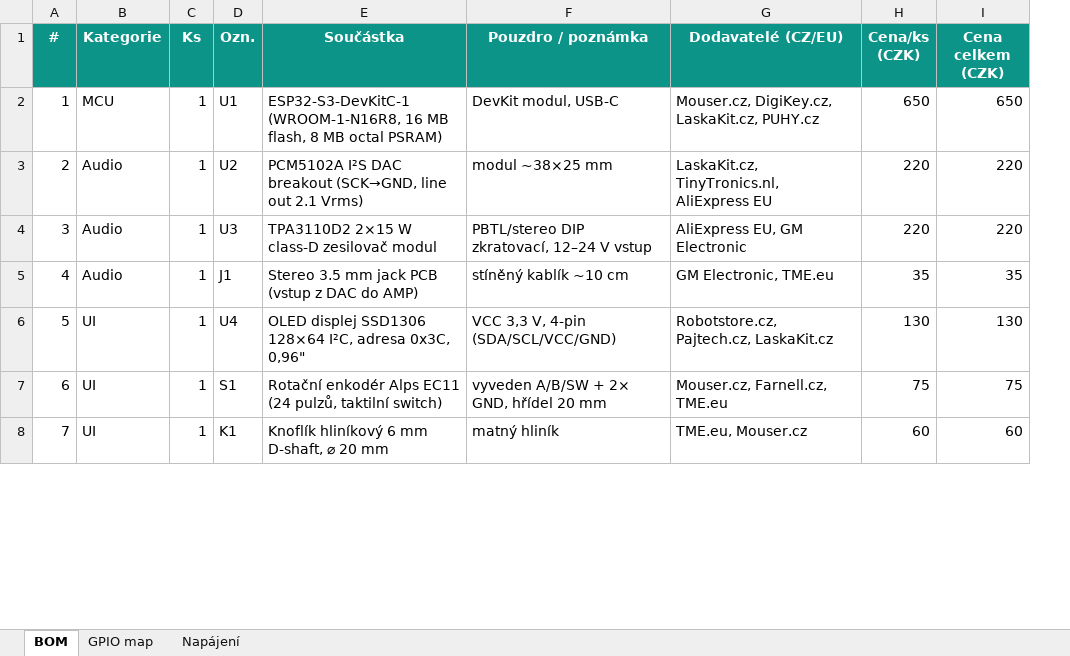
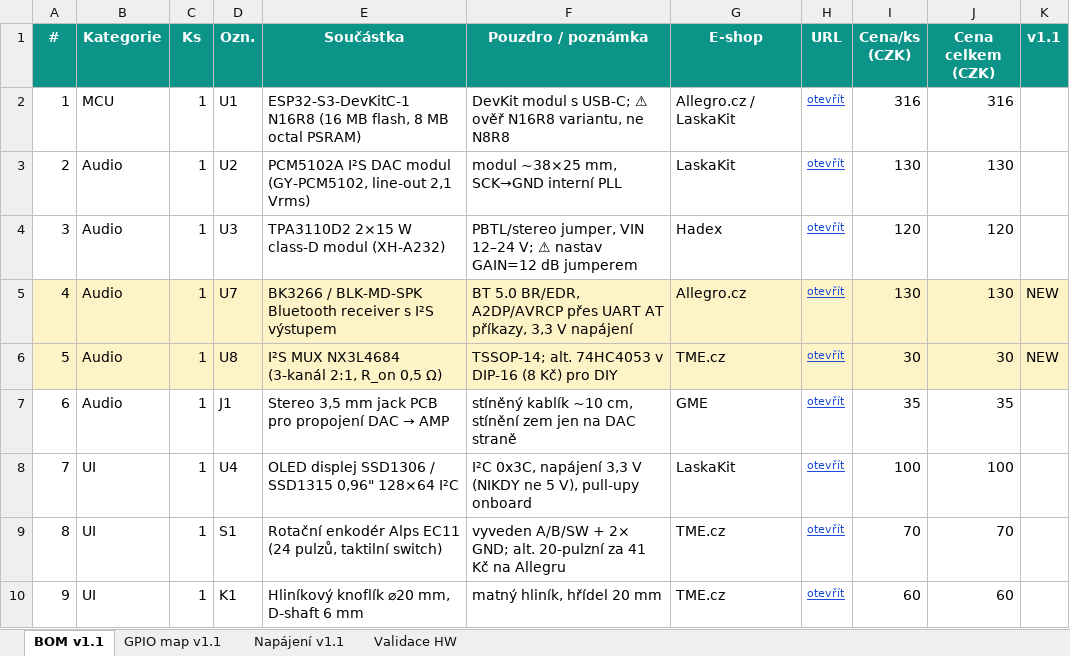
Before and after one commit to TomasULR/AS32, an Excel workbook: docs/SA32_BOM.xlsx, sheet BOM v1.1, drawn as a sheet; only a part is shown; values as stored, in another font and other column widths than the file's, no borders; removed rows and columns are numbered as before the commit, all else as after; the diff covers the shown part only; the diff names each change by its address in the sheet, - before the commit and + after, or states it on an @@ line.

```diff
--- a/docs/SA32_BOM.xlsx (sheet BOM v1.1)
+++ b/docs/SA32_BOM.xlsx (sheet BOM v1.1)
-sheet tab: BOM
+sheet tab: BOM v1.1
-sheet tab: GPIO map
+sheet tab: GPIO map v1.1
-sheet tab: Napájení
+sheet tab: Napájení v1.1
+sheet tab: Validace HW
-column G (Dodavatelé (CZ/EU)), rows 2-8: Mouser.cz, DigiKey.cz, LaskaKit.cz, PUHY.cz | LaskaKit.cz, TinyTronics.nl, AliExpress EU | AliExpress EU, GM Electronic | GM Electronic, TME.eu | Robotstore.cz, Pajtech.cz, LaskaKit.cz | Mouser.cz, Farnell.cz, TME.eu | TME.eu, Mouser.cz
+column G (E-shop), rows 2-4: Allegro.cz / LaskaKit | LaskaKit | Hadex; rows 7-10: GME | LaskaKit | TME.cz | TME.cz
+column H (URL), rows 2-4: all otevřít; rows 7-10: all otevřít
+column K (v1.1), empty
-E2 (Součástka): ESP32-S3-DevKitC-1 (WROOM-1-N16R8, 16 MB flash,…
+E2 (Součástka): ESP32-S3-DevKitC-1 N16R8 (16 MB flash,…
-F2 (Pouzdro / poznámka): DevKit modul, USB-C
+F2 (Pouzdro / poznámka): DevKit modul s USB-C; ⚠ ověř N16R8 variantu, ne N8R8
-I2 (Cena/ks (CZK)): 650
+I2 (Cena/ks (CZK)): 316
-J2 (Cena celkem (CZK)): 650
+J2 (Cena celkem (CZK)): 316
-E3 (Součástka): …I²S DAC breakout (SCK→GND, line out 2.1 Vrms)
+E3 (Součástka): …I²S DAC modul (GY-PCM5102, line-out 2,1 Vrms)
-F3 (Pouzdro / poznámka): modul ~38×25 mm
+F3 (Pouzdro / poznámka): modul ~38×25 mm, SCK→GND interní PLL
-I3 (Cena/ks (CZK)): 220
+I3 (Cena/ks (CZK)): 130
-J3 (Cena celkem (CZK)): 220
+J3 (Cena celkem (CZK)): 130
-E4 (Součástka): TPA3110D2 2×15 W class-D zesilovač modul
+E4 (Součástka): TPA3110D2 2×15 W class-D modul (XH-A232)
-F4 (Pouzdro / poznámka): PBTL/stereo DIP zkratovací, 12–24 V vstup
+F4 (Pouzdro / poznámka): PBTL/stereo jumper, VIN 12–24 V; ⚠ nastav GAIN=12 dB jumperem
-I4 (Cena/ks (CZK)): 220
+I4 (Cena/ks (CZK)): 120
-J4 (Cena celkem (CZK)): 220
+J4 (Cena celkem (CZK)): 120
+row 5: 4 | Audio | 1 | U7 | BK3266 / BLK-MD-SPK Bluetooth receiver s I²S výstupem | BT 5.0 BR/EDR, A2DP/AVRCP přes UART AT příkazy, 3,3 V napájení | Allegro.cz | otevřít | 130 | 130 | NEW
+row 6: 5 | Audio | 1 | U8 | I²S MUX NX3L4684 (3-kanál 2:1, R_on 0,5 Ω) | TSSOP-14; alt. 74HC4053 v DIP-16 (8 Kč) pro DIY | TME.cz | otevřít | 30 | 30 | NEW
@@ column A (#) renumbered between rows 7 and 25 @@
@@ E7 (Součástka): Stereo 3.5 mm jack PCB (vstup z DAC do AMP) → Stereo 3,5 mm jack PCB pro propojení DAC → AMP @@
-F7 (Pouzdro / poznámka): stíněný kablík ~10 cm
+F7 (Pouzdro / poznámka): stíněný kablík ~10 cm, stínění zem jen na DAC straně
-E8 (Součástka): …displej SSD1306 128×64 I²C, adresa 0x3C, 0,96"
+E8 (Součástka): …displej SSD1306 / SSD1315 0,96" 128×64 I²C
-F8 (Pouzdro / poznámka): VCC 3,3 V, 4-pin (SDA/SCL/VCC/GND)
+F8 (Pouzdro / poznámka): I²C 0x3C, napájení 3,3 V (NIKDY ne 5 V), pull-upy onboard
-I8 (Cena/ks (CZK)): 130
+I8 (Cena/ks (CZK)): 100
-J8 (Cena celkem (CZK)): 130
+J8 (Cena celkem (CZK)): 100
-F9 (Pouzdro / poznámka): …+ 2× GND, hřídel 20 mm
+F9 (Pouzdro / poznámka): …+ 2× GND; alt. 20-pulzní za 41 Kč na Allegru
-I9 (Cena/ks (CZK)): 75
+I9 (Cena/ks (CZK)): 70
-J9 (Cena celkem (CZK)): 75
+J9 (Cena celkem (CZK)): 70
-E10 (Součástka): Knoflík hliníkový 6 mm D-shaft, ⌀ 20 mm
+E10 (Součástka): Hliníkový knoflík ⌀20 mm, D-shaft 6 mm
-F10 (Pouzdro / poznámka): matný hliník
+F10 (Pouzdro / poznámka): matný hliník, hřídel 20 mm
```
Also changed, not shown: 8 added rows, 7 removed rows, 24 edited cells and cell formats elsewhere in this sheet, sheet Napájení v1.1, sheet GPIO map v1.1, 21 other files.
